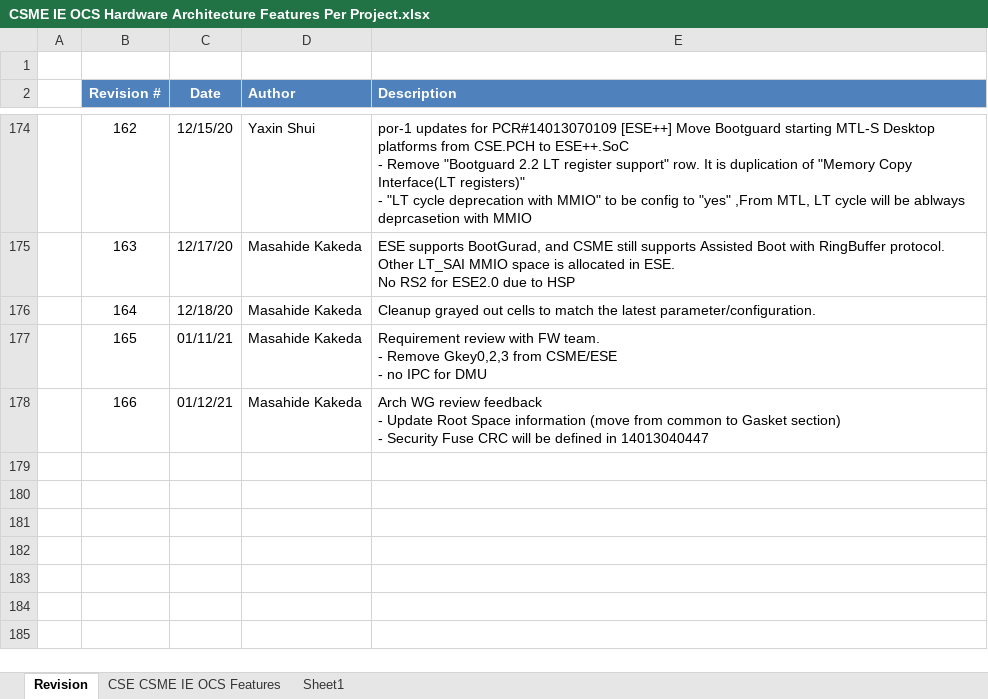
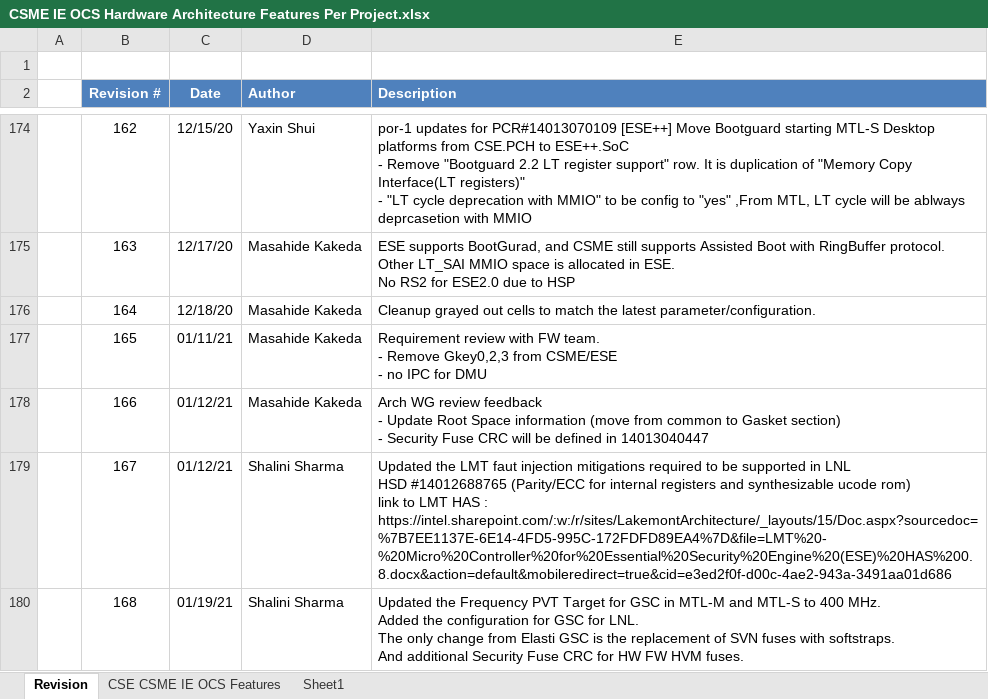
Before and after one commit to jason-ytsao/exp_submodule, an Excel workbook: ArchSpecs/Working/CSME IE OCS Hardware Architecture Features Per Project.xlsx, sheet Revision, drawn as a sheet; only a part is shown, gaps mark what is left out; values as stored, in another font and other column widths than the file's, no borders; ↵ is a line break in a cell; the diff names each change by its address in the sheet, - before the commit and + after, or states it on an @@ line.

Commit message:
Added LNL GSC configuration.
[git-p4: depot-paths = "//depot/projects/coe/CSME/": change = 795904]

```diff
--- a/ArchSpecs/Working/CSME IE OCS Hardware Architecture Features Per Project.xlsx (sheet Revision)
+++ b/ArchSpecs/Working/CSME IE OCS Hardware Architecture Features Per Project.xlsx (sheet Revision)
+row 179:  | 167 | 01/12/21 | Shalini Sharma | Updated the LMT faut injection mitigations required to be supported in LNL ↵ HSD #14012688765 (Parity/ECC for internal registers and synthesizable ucode rom) ↵ link to LMT HAS : https://intel.sharepoint.com/:w:/r/sites/LakemontArchitecture/_layouts/15/Doc.aspx?sourcedoc=%7B7EE1137E-6E14-4FD5-995C-172FDFD89EA4%7D&file=LMT%20-%20Micro%20Controller%20for%20Essential%20Security%20Engine%20(ESE)%20HAS%200.8.docx&action=default&mobileredirect=true&cid=e3ed2f0f-d00c-4ae2-943a-3491aa01d686
+row 180:  | 168 | 01/19/21 | Shalini Sharma | Updated the Frequency PVT Target for GSC in MTL-M and MTL-S to 400 MHz. ↵ Added the configuration for GSC for LNL. ↵ The only change from Elasti GSC is the replacement of SVN fuses with softstraps. ↵ And additional Security Fuse CRC for HW FW HVM fuses.
```
Also changed, not shown: sheet CSE CSME IE OCS Features, formulas that keep their value.
